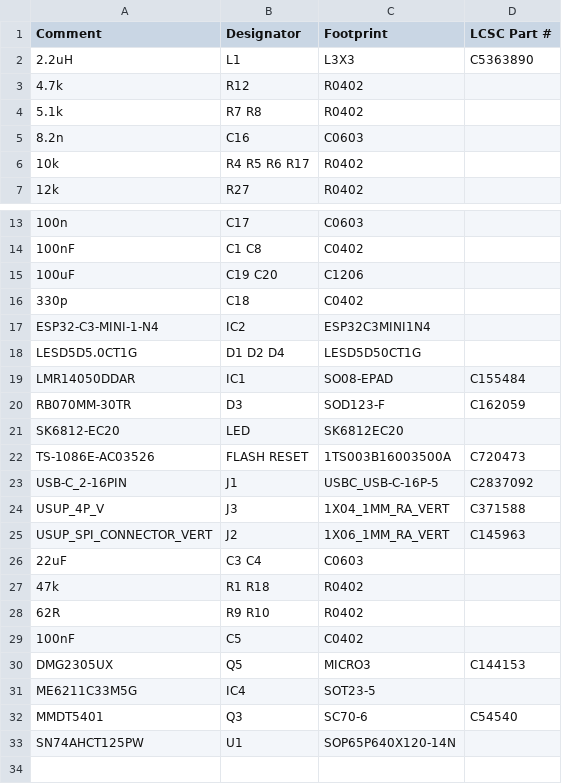
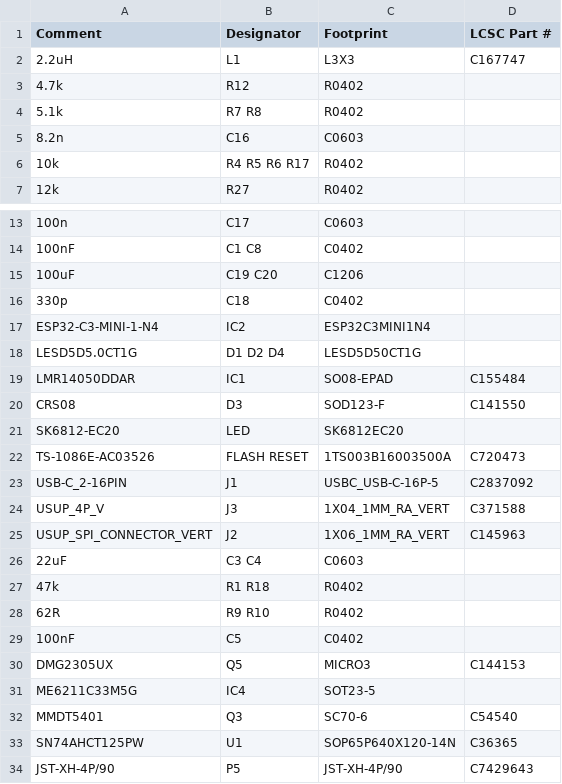
Before and after one commit to LaskaKit/ESPwled, a CSV file: Production/ESPwled_v1_bom.csv, drawn as a sheet; only a part is shown, gaps mark what is left out.

Commit message:
Update ESPwled_v1_bom.csv

```diff
--- a/Production/ESPwled_v1_bom.csv
+++ b/Production/ESPwled_v1_bom.csv
@@ -1,3 +1,3 @@
 Comment,Designator,Footprint,LCSC Part #
-2.2uH,L1,L3X3,C5363890
+2.2uH,L1,L3X3,C167747
 4.7k,R12,R0402,
@@ -19,3 +19,3 @@ LESD5D5.0CT1G,D1 D2 D4,LESD5D50CT1G,
 LMR14050DDAR,IC1,SO08-EPAD,C155484
-RB070MM-30TR,D3,SOD123-F,C162059
+CRS08,D3,SOD123-F,C141550
 SK6812-EC20,LED,SK6812EC20,
@@ -32,2 +32,3 @@ ME6211C33M5G,IC4,SOT23-5,
 MMDT5401,Q3,SC70-6,C54540
-SN74AHCT125PW,U1,SOP65P640X120-14N,
+SN74AHCT125PW,U1,SOP65P640X120-14N,C36365
+JST-XH-4P/90,P5,JST-XH-4P/90,C7429643
```
